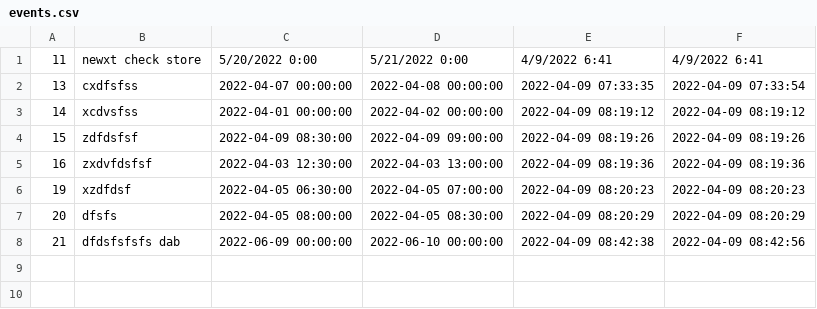
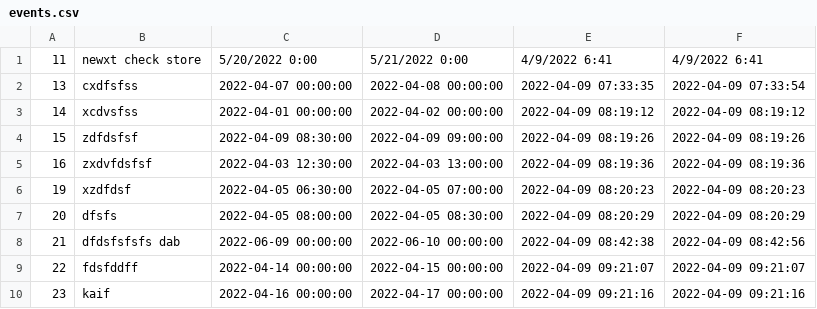
Before and after one commit to mohdkaif/events, a CSV file: public/events.csv, drawn as a sheet; the diff names each change by its address in the sheet, - before the commit and + after, or states it on an @@ line.

```diff
--- a/public/events.csv
+++ b/public/events.csv
+row 9: 22 | fdsfddff | 2022-04-14 00:00:00 | 2022-04-15 00:00:00 | 2022-04-09 09:21:07 | 2022-04-09 09:21:07
+row 10: 23 | kaif | 2022-04-16 00:00:00 | 2022-04-17 00:00:00 | 2022-04-09 09:21:16 | 2022-04-09 09:21:16
```
Also changed, not shown: 1 other file.
